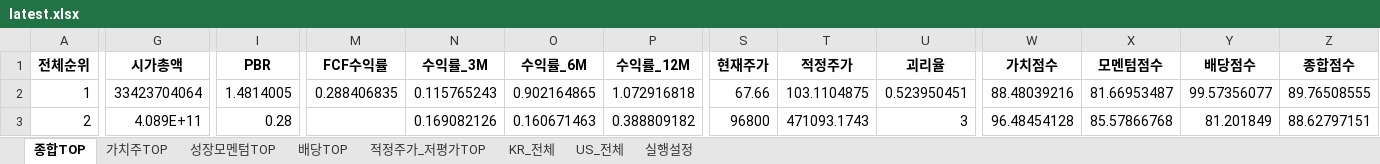
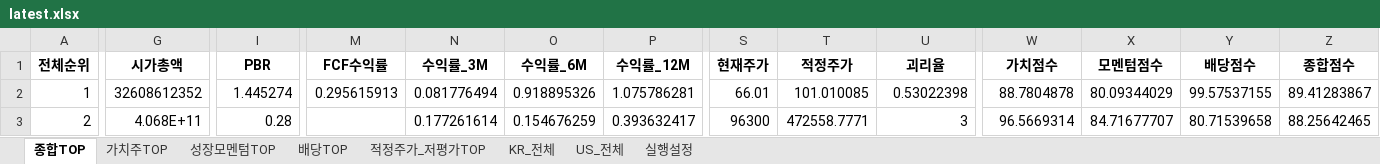
Before and after one commit to cskono1csm/stock-scanner, an Excel workbook: docs/reports/latest.xlsx, sheet 종합TOP, drawn as a sheet; only a part is shown, gaps mark what is left out; values as stored, in another font and other column widths than the file's, no borders; the diff covers the shown part only; the diff names each change by its address in the sheet, - before the commit and + after, or states it on an @@ line.

```diff
--- a/docs/reports/latest.xlsx (sheet 종합TOP)
+++ b/docs/reports/latest.xlsx (sheet 종합TOP)
-G2 (시가총액): 33423704064
+G2 (시가총액): 32608612352
-I2 (PBR): 1.4814005
+I2 (PBR): 1.445274
-M2 (FCF수익률): 0.288406835
+M2 (FCF수익률): 0.295615913
-N2 (수익률_3M): 0.115765243
+N2 (수익률_3M): 0.081776494
-O2 (수익률_6M): 0.902164865
+O2 (수익률_6M): 0.918895326
-P2 (수익률_12M): 1.072916818
+P2 (수익률_12M): 1.075786281
-S2 (현재주가): 67.66
+S2 (현재주가): 66.01
-T2 (적정주가): 103.1104875
+T2 (적정주가): 101.010085
-U2 (괴리율): 0.523950451
+U2 (괴리율): 0.53022398
-W2 (가치점수): 88.48039216
+W2 (가치점수): 88.7804878
-X2 (모멘텀점수): 81.66953487
+X2 (모멘텀점수): 80.09344029
-Y2 (배당점수): 99.57356077
+Y2 (배당점수): 99.57537155
-Z2 (종합점수): 89.76508555
+Z2 (종합점수): 89.41283867
-G3 (시가총액): 4.089E+11
+G3 (시가총액): 4.068E+11
-N3 (수익률_3M): 0.169082126
+N3 (수익률_3M): 0.177261614
-O3 (수익률_6M): 0.160671463
+O3 (수익률_6M): 0.154676259
-P3 (수익률_12M): 0.388809182
+P3 (수익률_12M): 0.393632417
-S3 (현재주가): 96800
+S3 (현재주가): 96300
-T3 (적정주가): 471093.1743
+T3 (적정주가): 472558.7771
-W3 (가치점수): 96.48454128
+W3 (가치점수): 96.5669314
-X3 (모멘텀점수): 85.57866768
+X3 (모멘텀점수): 84.71677707
-Y3 (배당점수): 81.201849
+Y3 (배당점수): 80.71539658
-Z3 (종합점수): 88.62797151
+Z3 (종합점수): 88.25642465
```
Also changed, not shown: 1853 edited cells elsewhere in this sheet, sheet KR_전체, sheet US_전체, sheet 배당TOP, sheet 가치주TOP, sheet 적정주가_저평가TOP, sheet 성장모멘텀TOP, 1 more sheet, 1 other file.
